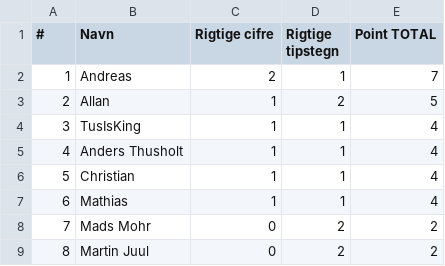
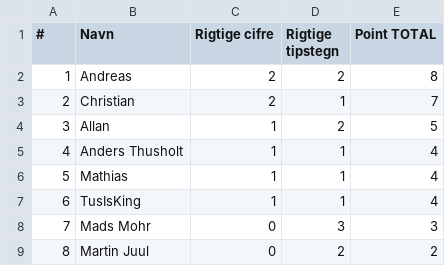
Before and after one commit to hrmohr/groupstage, a CSV file: docs/resources/vm2026/vm2026-stillingen.csv, drawn as a sheet; removed rows and columns are numbered as before the commit, all else as after; the diff names each change by its address in the sheet, - before the commit and + after, or states it on an @@ line.

```diff
--- a/docs/resources/vm2026/vm2026-stillingen.csv
+++ b/docs/resources/vm2026/vm2026-stillingen.csv
-D2 (Rigtige tipstegn): 1
+D2 (Rigtige tipstegn): 2
-E2 (Point TOTAL): 7
+E2 (Point TOTAL): 8
+row 3: 2 | Christian | 2 | 1 | 7
@@ column A (#) renumbered between rows 4 and 7 @@
@@ row 7 moved to row 6: 5 @@
-row 6: 5 | Christian | 1 | 1 | 4
-D8 (Rigtige tipstegn): 2
+D8 (Rigtige tipstegn): 3
-E8 (Point TOTAL): 2
+E8 (Point TOTAL): 3
```
Also changed, not shown: 2 other files.
